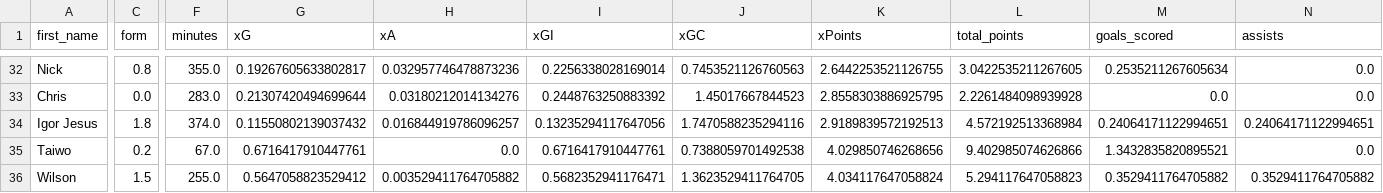
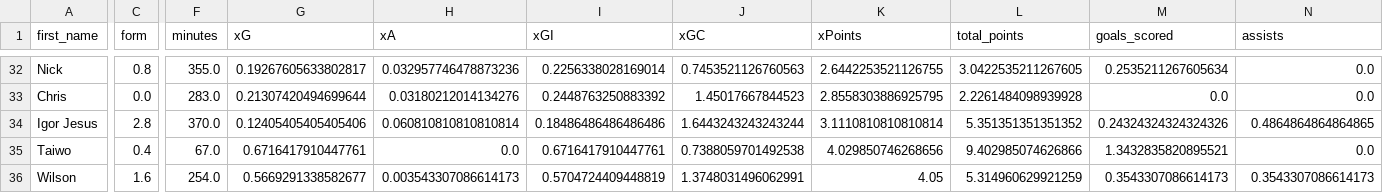
Before and after one commit to sarthakk88/FPL-Stats, a CSV file: data/attackers_away_last5.csv, drawn as a sheet; only a part is shown, gaps mark what is left out; the diff covers the shown part only; the diff names each change by its address in the sheet, - before the commit and + after, or states it on an @@ line.

```diff
--- a/data/attackers_away_last5.csv
+++ b/data/attackers_away_last5.csv
-C34 (form): 1.8
+C34 (form): 2.8
-F34 (minutes): 374.0
+F34 (minutes): 370.0
-G34 (xG): 0.11550802139037432
+G34 (xG): 0.12405405405405406
-H34 (xA): 0.016844919786096257
+H34 (xA): 0.060810810810810814
-I34 (xGI): 0.13235294117647056
+I34 (xGI): 0.18486486486486486
-J34 (xGC): 1.7470588235294116
+J34 (xGC): 1.6443243243243244
-K34 (xPoints): 2.9189839572192513
+K34 (xPoints): 3.1110810810810814
-L34 (total_points): 4.572192513368984
+L34 (total_points): 5.351351351351352
-M34 (goals_scored): 0.24064171122994651
+M34 (goals_scored): 0.24324324324324326
-N34 (assists): 0.24064171122994651
+N34 (assists): 0.4864864864864865
-C35 (form): 0.2
+C35 (form): 0.4
-C36 (form): 1.5
+C36 (form): 1.6
-F36 (minutes): 255.0
+F36 (minutes): 254.0
-G36 (xG): 0.5647058823529412
+G36 (xG): 0.5669291338582677
-H36 (xA): 0.003529411764705882
+H36 (xA): 0.003543307086614173
-I36 (xGI): 0.5682352941176471
+I36 (xGI): 0.5704724409448819
-J36 (xGC): 1.3623529411764705
+J36 (xGC): 1.3748031496062991
-K36 (xPoints): 4.034117647058824
+K36 (xPoints): 4.05
-L36 (total_points): 5.294117647058823
+L36 (total_points): 5.314960629921259
-M36 (goals_scored): 0.3529411764705882
+M36 (goals_scored): 0.3543307086614173
-N36 (assists): 0.3529411764705882
+N36 (assists): 0.3543307086614173
```
Also changed, not shown: 158 edited cells elsewhere in this file, data/defenders_away_last5.csv, data/defenders_last5.csv, 21 other files.
